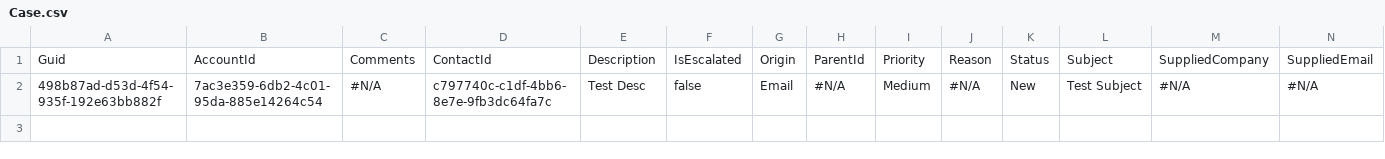
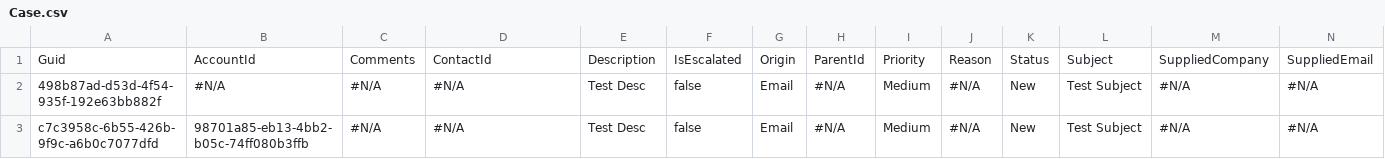
Before and after one commit to BhuvanaSaiNatti-Prodly/bsn-repo-public, a CSV file: Case.csv, drawn as a sheet; only a part is shown; rows hold the shown columns only; the diff names each change by its address in the sheet, - before the commit and + after, or states it on an @@ line.

```diff
--- a/Case.csv
+++ b/Case.csv
-B2: 7ac3e359-6db2-4c01-95da-885e14264c54
+B2: #N/A
-D2: c797740c-c1df-4bb6-8e7e-9fb3dc64fa7c
+D2: #N/A
+row 3: c7c3958c-6b55-426b-9f9c-a6b0c7077dfd | 98701a85-eb13-4bb2-b05c-74ff080b3ffb | #N/A | #N/A | Test Desc | false | Email | #N/A | Medium | #N/A | New | Test Subject | #N/A | #N/A
```
Also changed, not shown: Account.csv.
